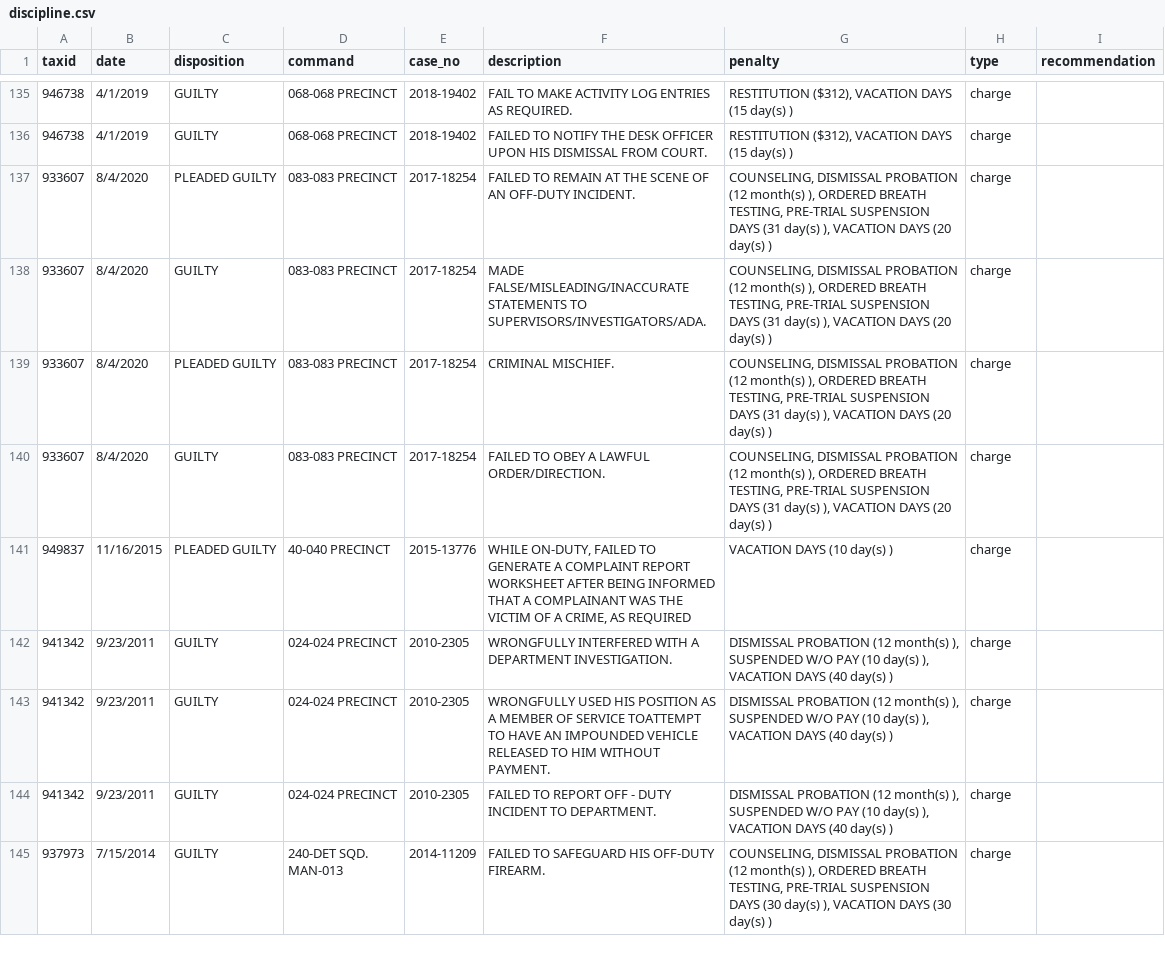
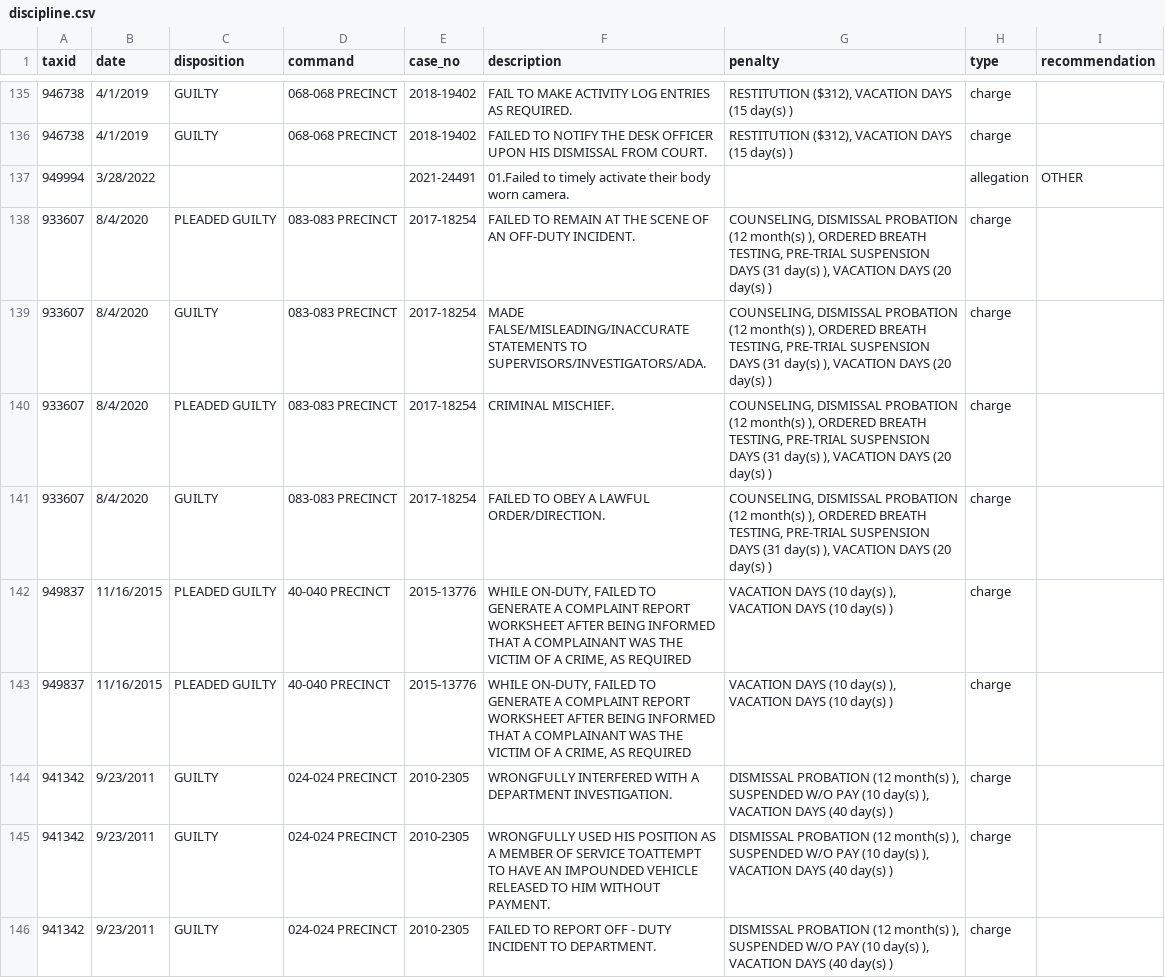
Before and after one commit to ryanwatkins/nypd-officer-profiles, a CSV file: discipline.csv, drawn as a sheet; only a part is shown, gaps mark what is left out; the shorter side is filled out with more unchanged rows; addresses are those after the commit; the diff covers the shown part only; the diff names each change by its address in the sheet, - before the commit and + after, or states it on an @@ line.

```diff
--- a/discipline.csv
+++ b/discipline.csv
+row 137: 949994 | 3/28/2022 |  |  | 2021-24491 | 01.Failed to timely activate their body worn camera. |  | allegation | OTHER
-G142 (penalty): VACATION DAYS (10 day(s) )
+G142 (penalty): VACATION DAYS (10 day(s) ), VACATION DAYS (10 day(s) )
+row 143: 949837 | 11/16/2015 | PLEADED GUILTY | 40-040 PRECINCT | 2015-13776 | WHILE ON-DUTY, FAILED TO GENERATE A COMPLAINT REPORT WORKSHEET AFTER BEING INFORMED THAT A COMPLAINANT WAS THE VICTIM OF A CRIME, AS REQUIRED | VACATION DAYS (10 day(s) ), VACATION DAYS (10 day(s) ) | charge
```
Also changed, not shown: 15 added rows and 3 edited cells elsewhere in this file, 26 other files.
